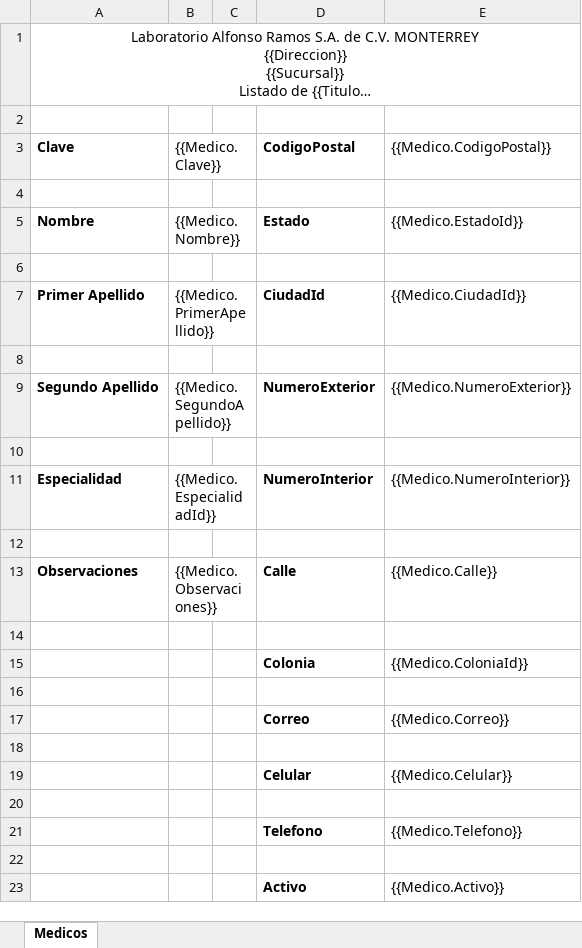
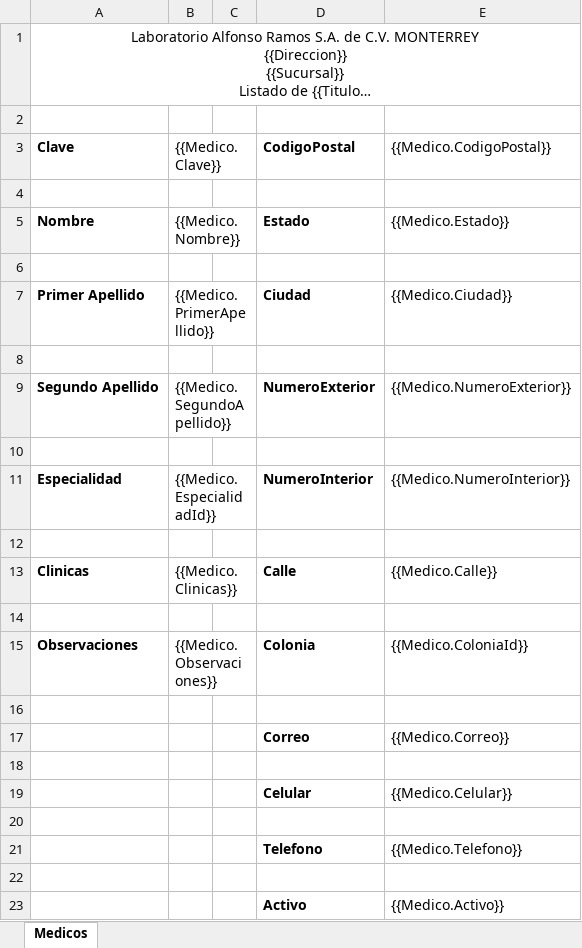
Before and after one commit to SauriX/labbe, an Excel workbook: Service.Catalog/wwwroot/layout/excel/medic/MedicoFormulario.xlsx, sheet Medicos, drawn as a sheet; long unchanged cells end in …; values as stored, in another font and other column widths than the file's, no borders; charts and pictures not drawn; the diff names each change by its address in the sheet, - before the commit and + after, or states it on an @@ line.

```diff
--- a/Service.Catalog/wwwroot/layout/excel/medic/MedicoFormulario.xlsx (sheet Medicos)
+++ b/Service.Catalog/wwwroot/layout/excel/medic/MedicoFormulario.xlsx (sheet Medicos)
-E5 ({{Medico.CodigoPostal}}): {{Medico.EstadoId}}
+E5 ({{Medico.CodigoPostal}}): {{Medico.Estado}}
-D7 (CodigoPostal): CiudadId
+D7 (CodigoPostal): Ciudad
-E7 ({{Medico.CodigoPostal}}): {{Medico.CiudadId}}
+E7 ({{Medico.CodigoPostal}}): {{Medico.Ciudad}}
-A13 (Clave): Observaciones
+A13 (Clave): Clinicas
-B13 ({{Medico.Clave}}): {{Medico.Observaciones}}
+B13 ({{Medico.Clave}}): {{Medico.Clinicas}}
-A15 (Clave): (empty)
+A15 (Clave): Observaciones
-B15 ({{Medico.Clave}}): (empty)
+B15 ({{Medico.Clave}}): {{Medico.Observaciones}}
+B15:C15 merged
```
Also changed, not shown: Service.Catalog/wwwroot/layout/excel/Indicaciones/IndicacionesListado.xlsx, 14 other files.
